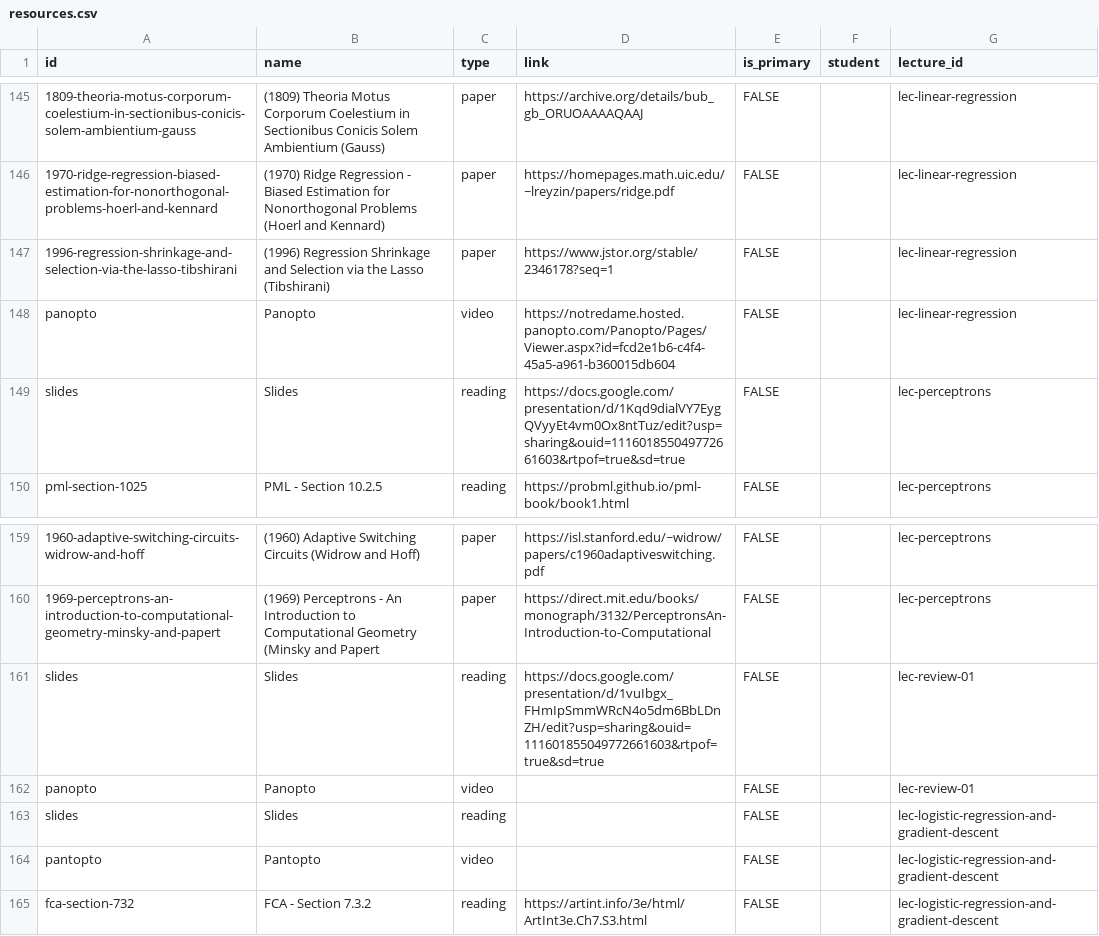
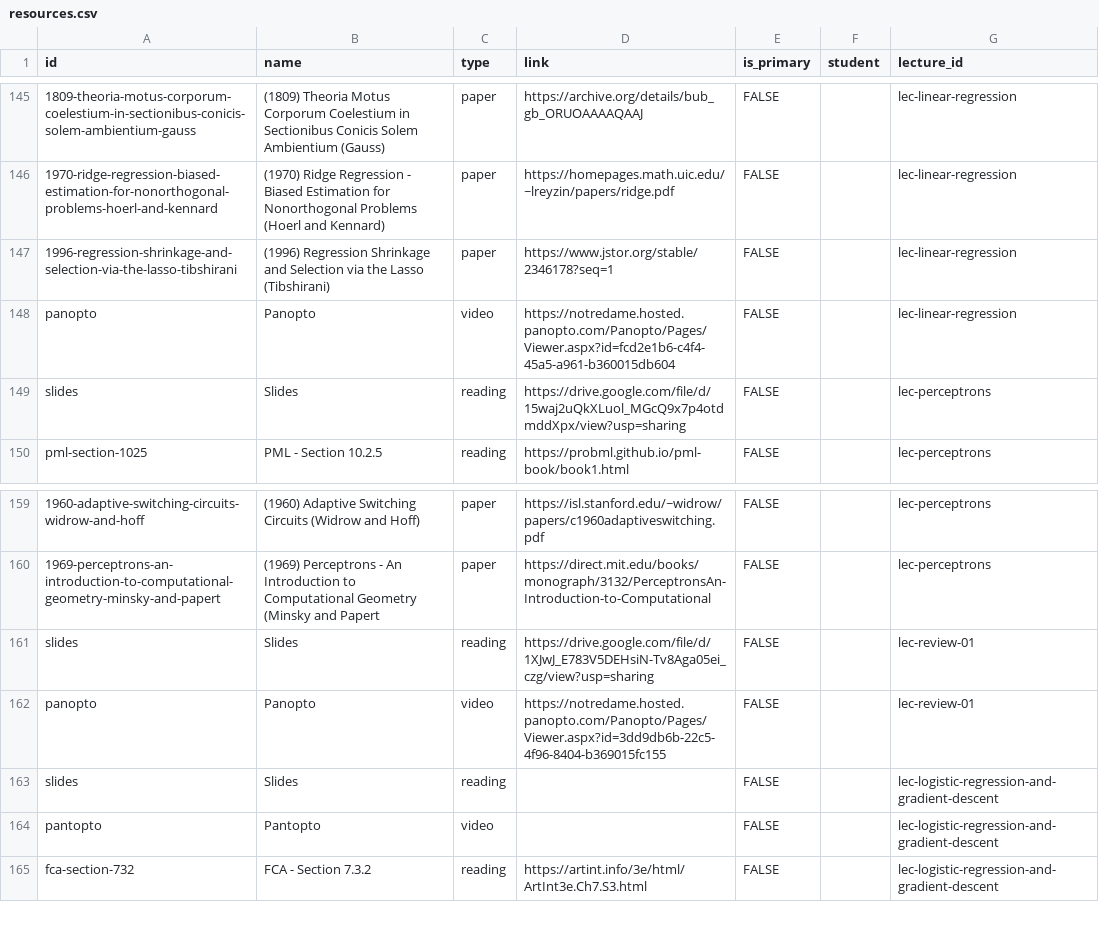
Before and after one commit to nd-cse-30124-fa25/nd-cse-30124-fa25.github.io, a CSV file: docs/static/csv/resources.csv, drawn as a sheet; only a part is shown, gaps mark what is left out; the diff names each change by its address in the sheet, - before the commit and + after, or states it on an @@ line.

```diff
--- a/docs/static/csv/resources.csv
+++ b/docs/static/csv/resources.csv
-D149 (link): https://docs.google.com/presentation/d/1Kqd9dialVY7EygQVyyEt4vm0Ox8ntTuz/edit?usp=sharing&ouid=111601855049772661603&rtpof=true&sd=true
+D149 (link): https://drive.google.com/file/d/15waj2uQkXLuol_MGcQ9x7p4otdmddXpx/view?usp=sharing
-D161 (link): https://docs.google.com/presentation/d/1vuIbgx_FHmIpSmmWRcN4o5dm6BbLDnZH/edit?usp=sharing&ouid=111601855049772661603&rtpof=true&sd=true
+D161 (link): https://drive.google.com/file/d/1XJwJ_E783V5DEHsiN-Tv8Aga05ei_czg/view?usp=sharing
-D162 (link): (empty)
+D162 (link): https://notredame.hosted.panopto.com/Panopto/Pages/Viewer.aspx?id=3dd9db6b-22c5-4f96-8404-b369015fc155
```
Also changed, not shown: 3 other files.
